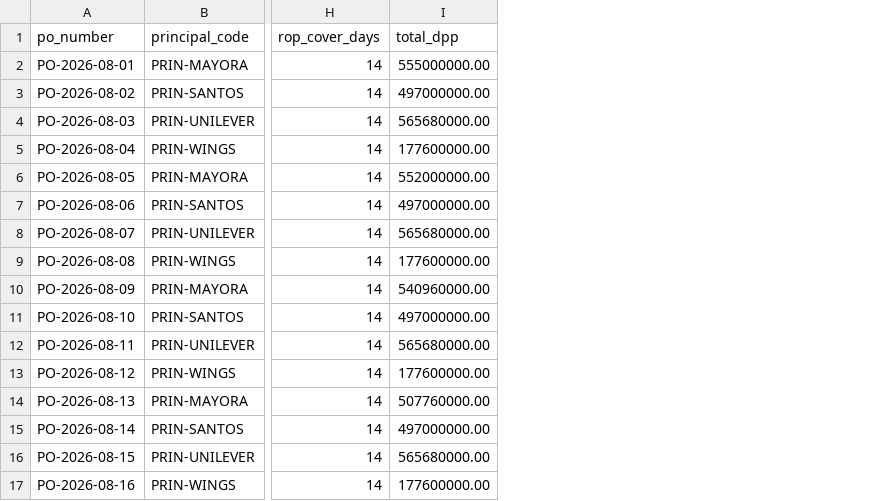
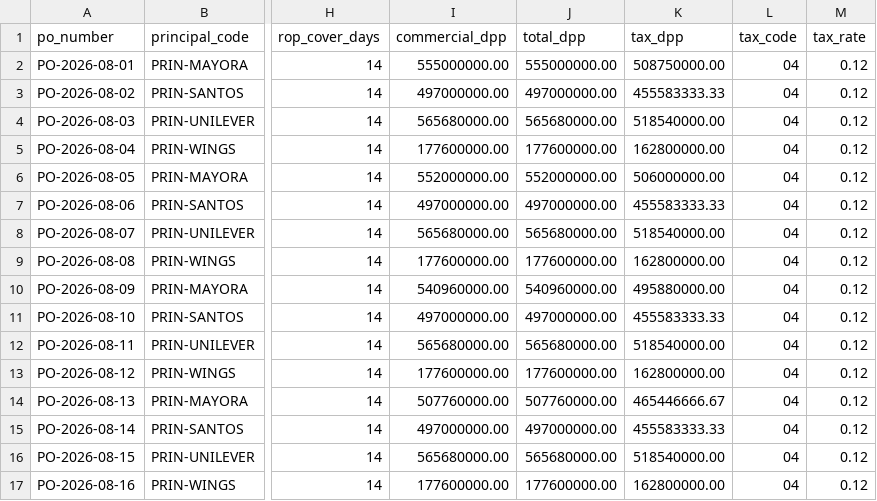
Before and after one commit to kolondam-dev/odooca-fmcg, a CSV file: data/registers/periods/2026-08/po_headers.csv, drawn as a sheet; only a part is shown, gaps mark what is left out; the diff names each change by its address in the sheet, - before the commit and + after, or states it on an @@ line.

```diff
--- a/data/registers/periods/2026-08/po_headers.csv
+++ b/data/registers/periods/2026-08/po_headers.csv
+column I (commercial_dpp), rows 2-17: 555000000.00 | 497000000.00 | 565680000.00 | 177600000.00 | 552000000.00 | 497000000.00 | 565680000.00 | 177600000.00 | 540960000.00 | 497000000.00 | 565680000.00 | 177600000.00 | 507760000.00 | 497000000.00 | 565680000.00 | 177600000.00
+column K (tax_dpp), rows 2-17: 508750000.00 | 455583333.33 | 518540000.00 | 162800000.00 | 506000000.00 | 455583333.33 | 518540000.00 | 162800000.00 | 495880000.00 | 455583333.33 | 518540000.00 | 162800000.00 | 465446666.67 | 455583333.33 | 518540000.00 | 162800000.00
+column L (tax_code), rows 2-17: all 04
+column M (tax_rate), rows 2-17: all 0.12
```
Also changed, not shown: data/registers/periods/2026-08/rejections.csv, 6 other files.
